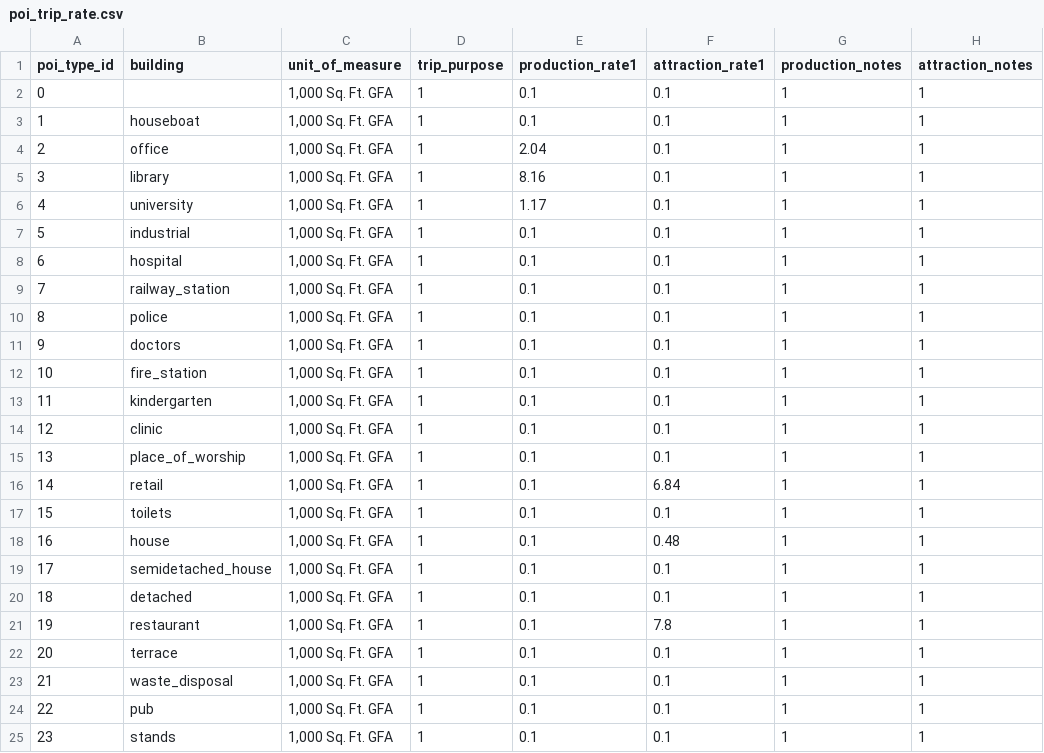
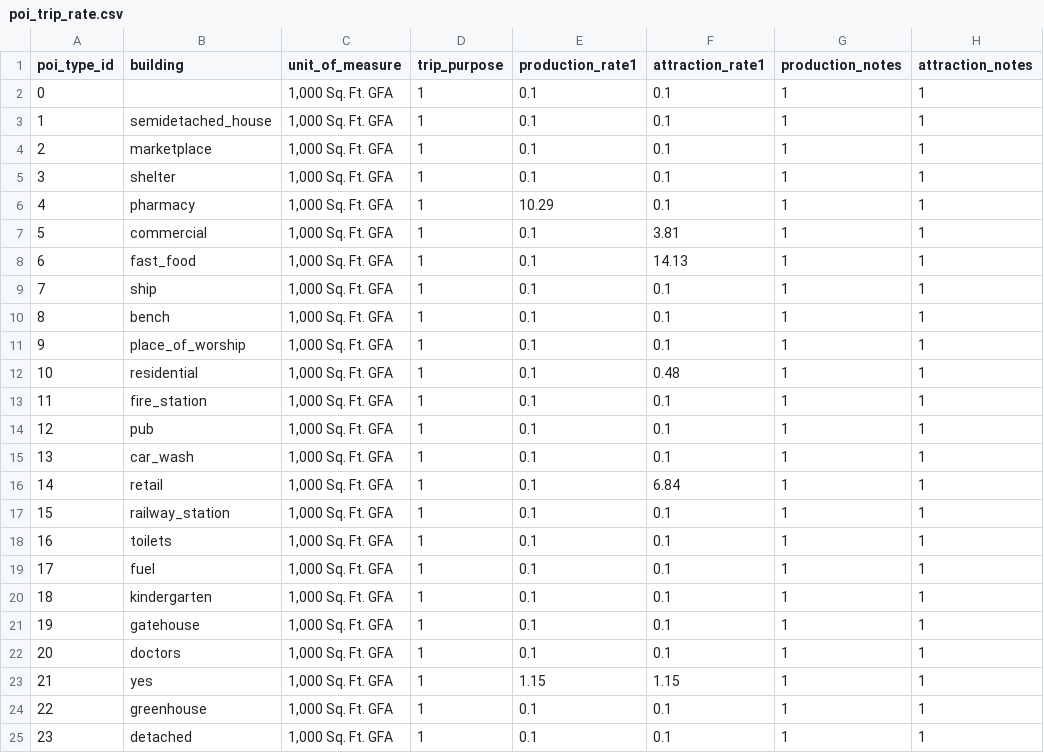
Before and after one commit to asu-trans-ai-lab/grid2demand, a CSV file: examples/poi_trip_rate.csv, drawn as a sheet; only a part is shown; the diff covers the shown part only.

```diff
--- a/examples/poi_trip_rate.csv
+++ b/examples/poi_trip_rate.csv
@@ -2,24 +2,24 @@ poi_type_id,building,unit_of_measure,trip_purpose,production_rate1,attraction_ra
 0,,"1,000 Sq. Ft. GFA",1,0.1,0.1,1,1
-1,houseboat,"1,000 Sq. Ft. GFA",1,0.1,0.1,1,1
-2,office,"1,000 Sq. Ft. GFA",1,2.04,0.1,1,1
-3,library,"1,000 Sq. Ft. GFA",1,8.16,0.1,1,1
-4,university,"1,000 Sq. Ft. GFA",1,1.17,0.1,1,1
-5,industrial,"1,000 Sq. Ft. GFA",1,0.1,0.1,1,1
-6,hospital,"1,000 Sq. Ft. GFA",1,0.1,0.1,1,1
-7,railway_station,"1,000 Sq. Ft. GFA",1,0.1,0.1,1,1
-8,police,"1,000 Sq. Ft. GFA",1,0.1,0.1,1,1
-9,doctors,"1,000 Sq. Ft. GFA",1,0.1,0.1,1,1
-10,fire_station,"1,000 Sq. Ft. GFA",1,0.1,0.1,1,1
-11,kindergarten,"1,000 Sq. Ft. GFA",1,0.1,0.1,1,1
-12,clinic,"1,000 Sq. Ft. GFA",1,0.1,0.1,1,1
-13,place_of_worship,"1,000 Sq. Ft. GFA",1,0.1,0.1,1,1
+1,semidetached_house,"1,000 Sq. Ft. GFA",1,0.1,0.1,1,1
+2,marketplace,"1,000 Sq. Ft. GFA",1,0.1,0.1,1,1
+3,shelter,"1,000 Sq. Ft. GFA",1,0.1,0.1,1,1
+4,pharmacy,"1,000 Sq. Ft. GFA",1,10.29,0.1,1,1
+5,commercial,"1,000 Sq. Ft. GFA",1,0.1,3.81,1,1
+6,fast_food,"1,000 Sq. Ft. GFA",1,0.1,14.13,1,1
+7,ship,"1,000 Sq. Ft. GFA",1,0.1,0.1,1,1
+8,bench,"1,000 Sq. Ft. GFA",1,0.1,0.1,1,1
+9,place_of_worship,"1,000 Sq. Ft. GFA",1,0.1,0.1,1,1
+10,residential,"1,000 Sq. Ft. GFA",1,0.1,0.48,1,1
+11,fire_station,"1,000 Sq. Ft. GFA",1,0.1,0.1,1,1
+12,pub,"1,000 Sq. Ft. GFA",1,0.1,0.1,1,1
+13,car_wash,"1,000 Sq. Ft. GFA",1,0.1,0.1,1,1
 14,retail,"1,000 Sq. Ft. GFA",1,0.1,6.84,1,1
-15,toilets,"1,000 Sq. Ft. GFA",1,0.1,0.1,1,1
-16,house,"1,000 Sq. Ft. GFA",1,0.1,0.48,1,1
-17,semidetached_house,"1,000 Sq. Ft. GFA",1,0.1,0.1,1,1
-18,detached,"1,000 Sq. Ft. GFA",1,0.1,0.1,1,1
-19,restaurant,"1,000 Sq. Ft. GFA",1,0.1,7.8,1,1
-20,terrace,"1,000 Sq. Ft. GFA",1,0.1,0.1,1,1
-21,waste_disposal,"1,000 Sq. Ft. GFA",1,0.1,0.1,1,1
-22,pub,"1,000 Sq. Ft. GFA",1,0.1,0.1,1,1
-23,stands,"1,000 Sq. Ft. GFA",1,0.1,0.1,1,1
+15,railway_station,"1,000 Sq. Ft. GFA",1,0.1,0.1,1,1
+16,toilets,"1,000 Sq. Ft. GFA",1,0.1,0.1,1,1
+17,fuel,"1,000 Sq. Ft. GFA",1,0.1,0.1,1,1
+18,kindergarten,"1,000 Sq. Ft. GFA",1,0.1,0.1,1,1
+19,gatehouse,"1,000 Sq. Ft. GFA",1,0.1,0.1,1,1
+20,doctors,"1,000 Sq. Ft. GFA",1,0.1,0.1,1,1
+21,yes,"1,000 Sq. Ft. GFA",1,1.15,1.15,1,1
+22,greenhouse,"1,000 Sq. Ft. GFA",1,0.1,0.1,1,1
+23,detached,"1,000 Sq. Ft. GFA",1,0.1,0.1,1,1
```
Also changed, not shown: 64 edited cells elsewhere in this file, examples/accessibility.csv, examples/demand.csv, 9 other files.
